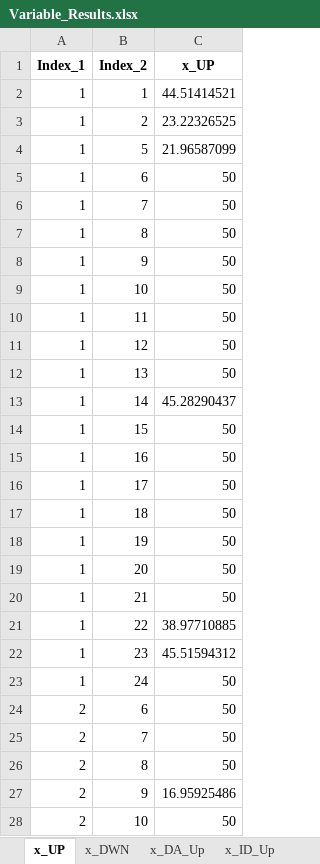
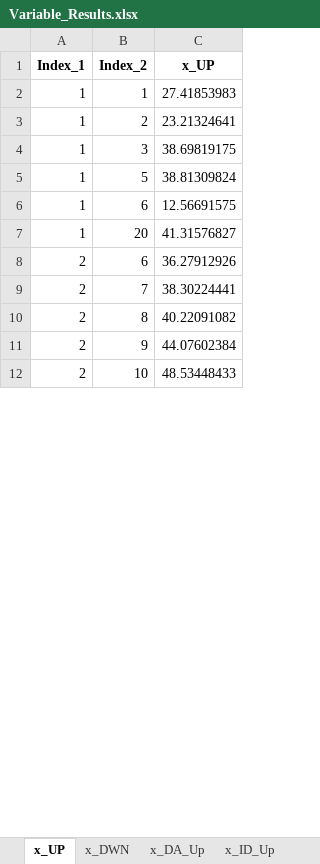
Before and after one commit to Lasseas/Master_repo, an Excel workbook: Variable_Results.xlsx, sheet x_UP, drawn as a sheet; only a part is shown; values as stored, in another font and other column widths than the file's, no borders; removed rows and columns are numbered as before the commit, all else as after; the diff covers the shown part only; the diff names each change by its address in the sheet, - before the commit and + after, or states it on an @@ line.

```diff
--- a/Variable_Results.xlsx (sheet x_UP)
+++ b/Variable_Results.xlsx (sheet x_UP)
-C2 (x_UP): 44.51414521
+C2 (x_UP): 27.41853983
-C3 (x_UP): 23.22326525
+C3 (x_UP): 23.21324641
+row 4: 1 | 3 | 38.69819175
-C5 (x_UP): 21.96587099
+C5 (x_UP): 38.81309824
-C6 (x_UP): 50
+C6 (x_UP): 12.56691575
-row 6: 1 | 7 | 50
-row 7: 1 | 8 | 50
-row 8: 1 | 9 | 50
-row 9: 1 | 10 | 50
-row 10: 1 | 11 | 50
-row 11: 1 | 12 | 50
-row 12: 1 | 13 | 50
-row 13: 1 | 14 | 45.28290437
-row 14: 1 | 15 | 50
-row 15: 1 | 16 | 50
-row 16: 1 | 17 | 50
-row 17: 1 | 18 | 50
-row 18: 1 | 19 | 50
-C7 (x_UP): 50
+C7 (x_UP): 41.31576827
-row 20: 1 | 21 | 50
-row 21: 1 | 22 | 38.97710885
-row 22: 1 | 23 | 45.51594312
-row 23: 1 | 24 | 50
-C8 (x_UP): 50
+C8 (x_UP): 36.27912926
-C9 (x_UP): 50
+C9 (x_UP): 38.30224441
-C10 (x_UP): 50
+C10 (x_UP): 40.22091082
-C11 (x_UP): 16.95925486
+C11 (x_UP): 44.07602384
-C12 (x_UP): 50
+C12 (x_UP): 48.53448433
```
Also changed, not shown: 2 added rows, 1 removed row and 9 edited cells elsewhere in this sheet, sheet y_out, sheet y_activity, sheet y_in, sheet q_SoC, sheet q_discharge, sheet q_charge, 19 more sheets, Test_data_simple_extended_reduced.xlsx, 41 other files.
